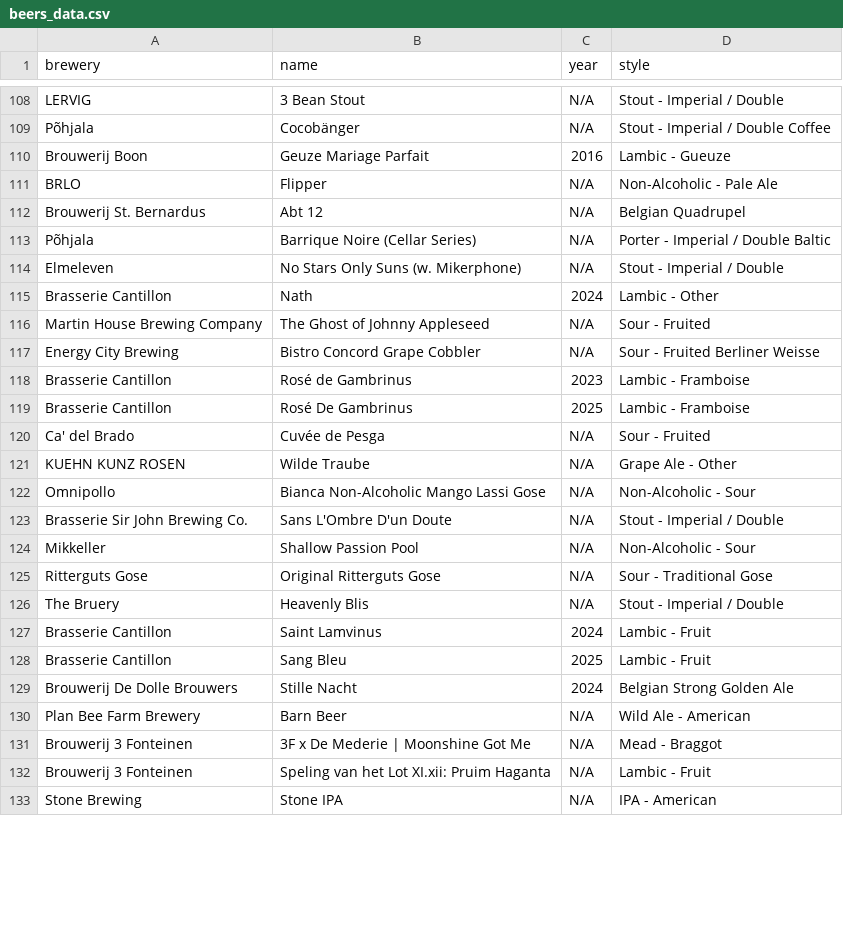
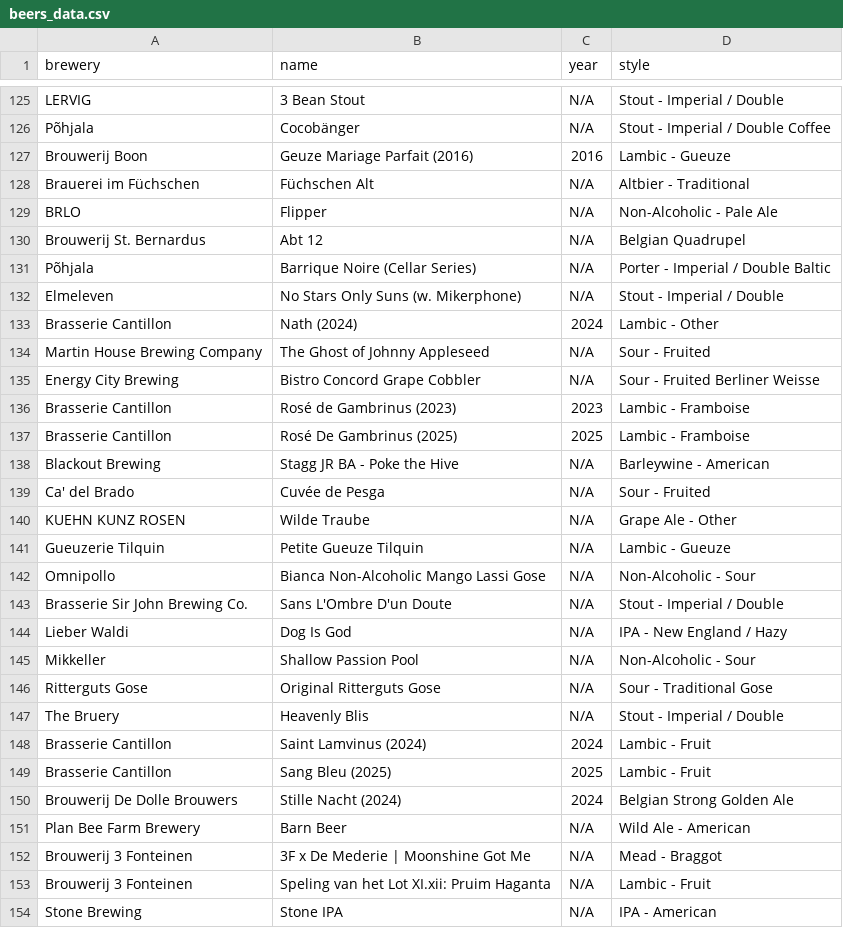
Before and after one commit to Zarzarius/beer-counter, a CSV file: src/data/beers_data.csv, drawn as a sheet; only a part is shown, gaps mark what is left out; the diff covers the shown part only.

Commit message:
Update beer catalog and CSV data with new entries and formatting improvements

```diff
--- a/src/data/beers_data.csv
+++ b/src/data/beers_data.csv
@@ -109,3 +126,4 @@ brewery,name,year,style
 "Põhjala","Cocobänger","N/A","Stout - Imperial / Double Coffee"
-"Brouwerij Boon","Geuze Mariage Parfait","2016","Lambic - Gueuze"
+"Brouwerij Boon","Geuze Mariage Parfait (2016)","2016","Lambic - Gueuze"
+"Brauerei im Füchschen","Füchschen Alt","N/A","Altbier - Traditional"
 "BRLO","Flipper","N/A","Non-Alcoholic - Pale Ale"
@@ -114,11 +132,14 @@ brewery,name,year,style
 "Elmeleven","No Stars Only Suns (w. Mikerphone)","N/A","Stout - Imperial / Double"
-"Brasserie Cantillon","Nath","2024","Lambic - Other"
+"Brasserie Cantillon","Nath (2024)","2024","Lambic - Other"
 "Martin House Brewing Company","The Ghost of Johnny Appleseed","N/A","Sour - Fruited"
 "Energy City Brewing","Bistro Concord Grape Cobbler","N/A","Sour - Fruited Berliner Weisse"
-"Brasserie Cantillon","Rosé de Gambrinus","2023","Lambic - Framboise"
-"Brasserie Cantillon","Rosé De Gambrinus","2025","Lambic - Framboise"
+"Brasserie Cantillon","Rosé de Gambrinus (2023)","2023","Lambic - Framboise"
+"Brasserie Cantillon","Rosé De Gambrinus (2025)","2025","Lambic - Framboise"
+"Blackout Brewing","Stagg JR BA - Poke the Hive","N/A","Barleywine - American"
 "Ca' del Brado","Cuvée de Pesga","N/A","Sour - Fruited"
 "KUEHN KUNZ ROSEN","Wilde Traube","N/A","Grape Ale - Other"
+"Gueuzerie Tilquin","Petite Gueuze Tilquin","N/A","Lambic - Gueuze"
 "Omnipollo","Bianca Non-Alcoholic Mango Lassi Gose","N/A","Non-Alcoholic - Sour"
 "Brasserie Sir John Brewing Co.","Sans L'Ombre D'un Doute","N/A","Stout - Imperial / Double"
+"Lieber Waldi","Dog Is God","N/A","IPA - New England / Hazy"
 "Mikkeller","Shallow Passion Pool","N/A","Non-Alcoholic - Sour"
@@ -126,5 +147,5 @@ brewery,name,year,style
 "The Bruery","Heavenly Blis","N/A","Stout - Imperial / Double"
-"Brasserie Cantillon","Saint Lamvinus","2024","Lambic - Fruit"
-"Brasserie Cantillon","Sang Bleu","2025","Lambic - Fruit"
-"Brouwerij De Dolle Brouwers","Stille Nacht","2024","Belgian Strong Golden Ale"
+"Brasserie Cantillon","Saint Lamvinus (2024)","2024","Lambic - Fruit"
+"Brasserie Cantillon","Sang Bleu (2025)","2025","Lambic - Fruit"
+"Brouwerij De Dolle Brouwers","Stille Nacht (2024)","2024","Belgian Strong Golden Ale"
 "Plan Bee Farm Brewery","Barn Beer","N/A","Wild Ale - American"
```
Also changed, not shown: 20 added rows and 30 edited cells elsewhere in this file, 1 other file.
